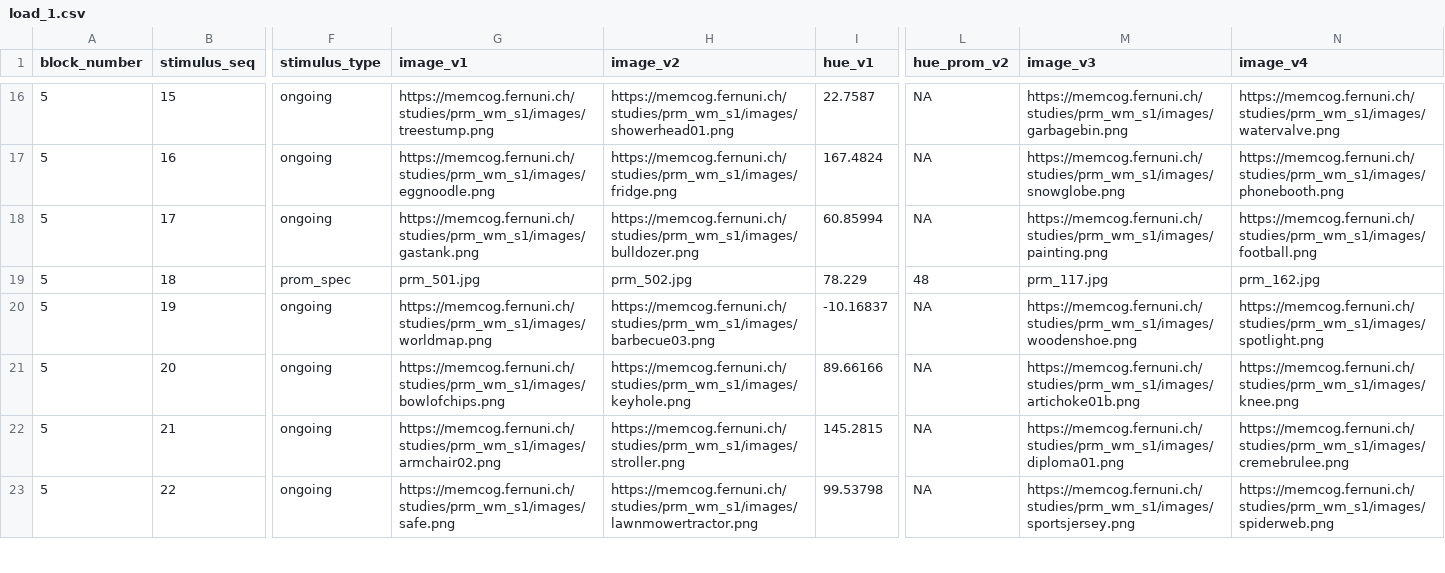
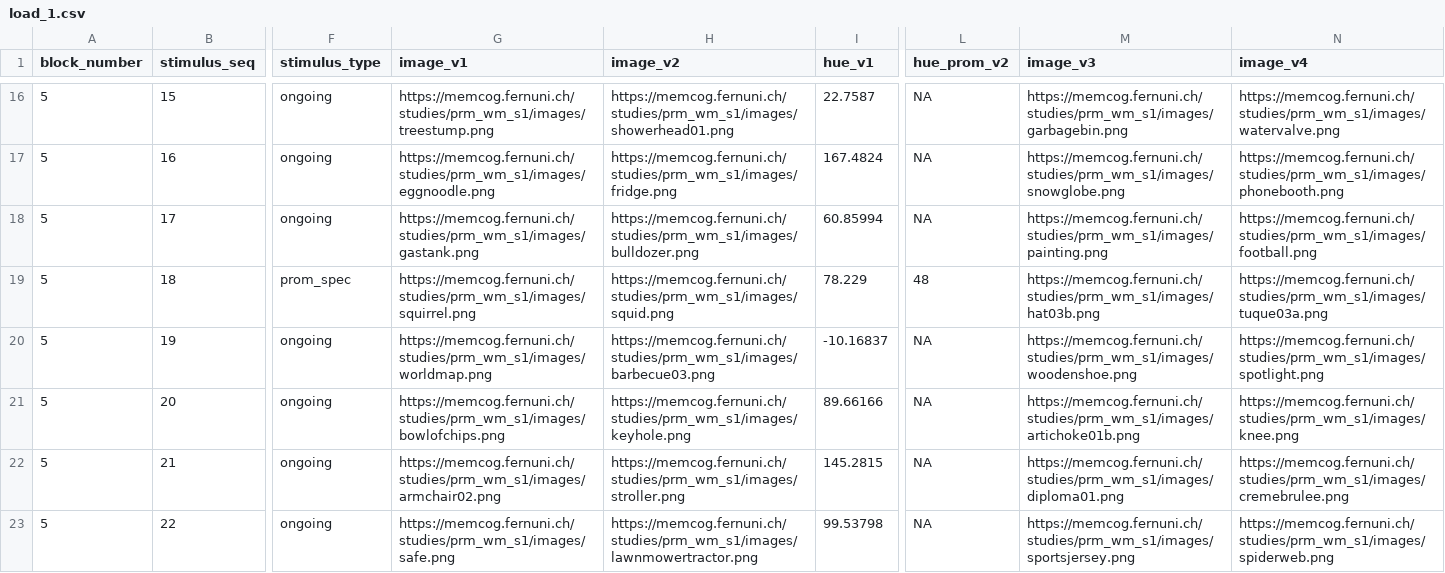
Before and after one commit to TKuehlwein/pm_color, a CSV file: stim_lists/dis/load_1.csv, drawn as a sheet; only a part is shown, gaps mark what is left out; the diff covers the shown part only; the diff names each change by its address in the sheet, - before the commit and + after, or states it on an @@ line.

Commit message:
fixing various problems with wrongly coded images and adding code for session completion

```diff
--- a/stim_lists/dis/load_1.csv
+++ b/stim_lists/dis/load_1.csv
-G19 (image_v1): prm_501.jpg
+G19 (image_v1): https://memcog.fernuni.ch/studies/prm_wm_s1/images/squirrel.png
-H19 (image_v2): prm_502.jpg
+H19 (image_v2): https://memcog.fernuni.ch/studies/prm_wm_s1/images/squid.png
-M19 (image_v3): prm_117.jpg
+M19 (image_v3): https://memcog.fernuni.ch/studies/prm_wm_s1/images/hat03b.png
-N19 (image_v4): prm_162.jpg
+N19 (image_v4): https://memcog.fernuni.ch/studies/prm_wm_s1/images/tuque03a.png
```
Also changed, not shown: 12 edited cells elsewhere in this file, stim_lists/dis/load_3.csv, stim_lists/dis/load_5.csv, 3 other files.
